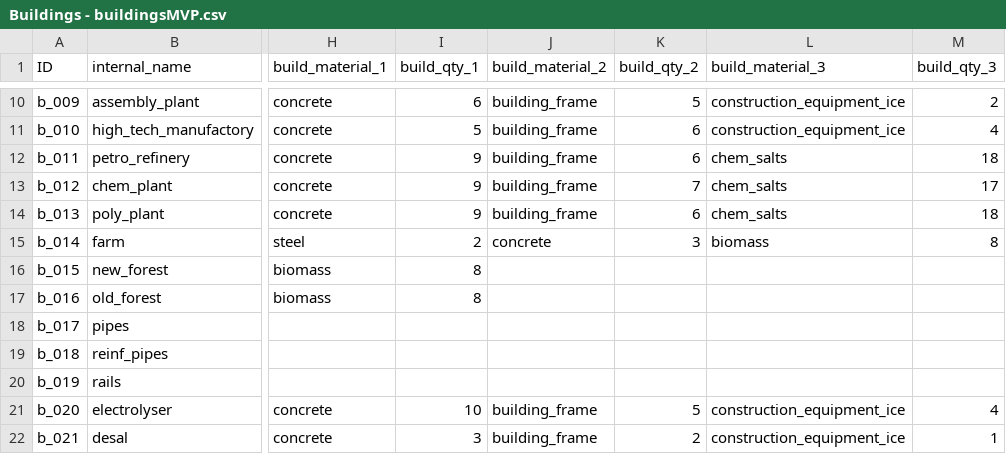
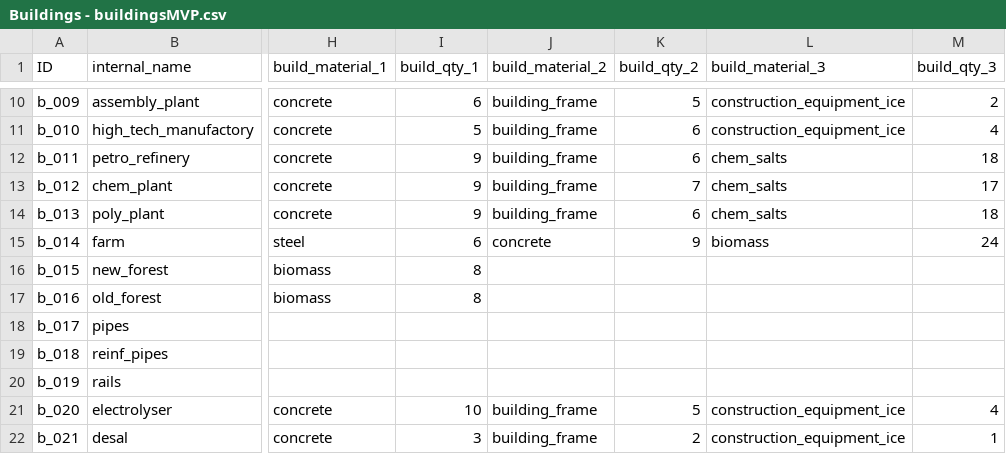
Before and after one commit to LongPigBlankets/price-of-everything, a CSV file: price-of-everything-0.1/data/Buildings - buildingsMVP.csv, drawn as a sheet; only a part is shown, gaps mark what is left out; the diff names each change by its address in the sheet, - before the commit and + after, or states it on an @@ line.

```diff
--- a/price-of-everything-0.1/data/Buildings - buildingsMVP.csv
+++ b/price-of-everything-0.1/data/Buildings - buildingsMVP.csv
-I15 (build_qty_1): 2
+I15 (build_qty_1): 6
-K15 (build_qty_2): 3
+K15 (build_qty_2): 9
-M15 (build_qty_3): 8
+M15 (build_qty_3): 24
```
Also changed, not shown: 2 other files.
